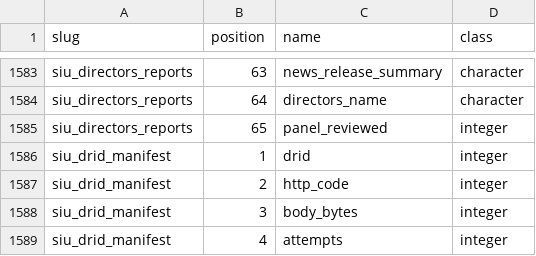
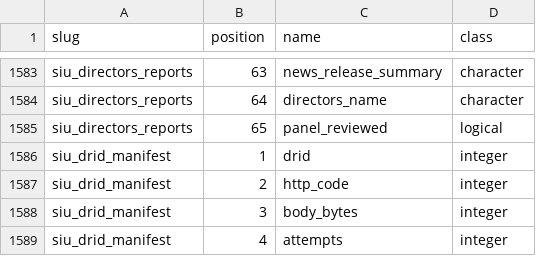
Before and after one commit to rootcoder007/rmoriedata, a CSV file: inst/extdata/_schema.csv, drawn as a sheet; only a part is shown, gaps mark what is left out.

```diff
--- a/inst/extdata/_schema.csv
+++ b/inst/extdata/_schema.csv
@@ -1584,3 +1584,3 @@
 "siu_directors_reports",64,"directors_name","character"
-"siu_directors_reports",65,"panel_reviewed","integer"
+"siu_directors_reports",65,"panel_reviewed","logical"
 "siu_drid_manifest",1,"drid","integer"
```
Also changed, not shown: inst/extdata/_catalog.csv, inst/extdata/_checksums.csv, 18 other files.
